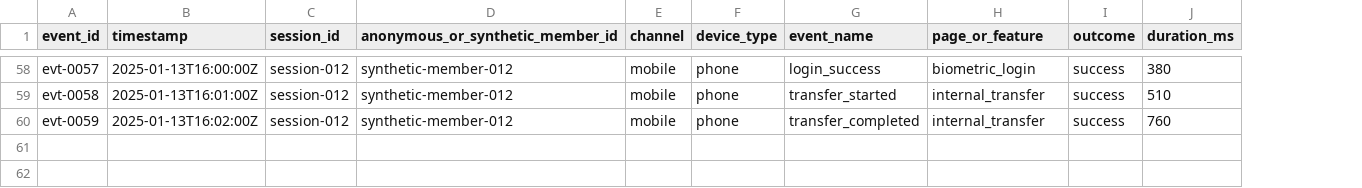
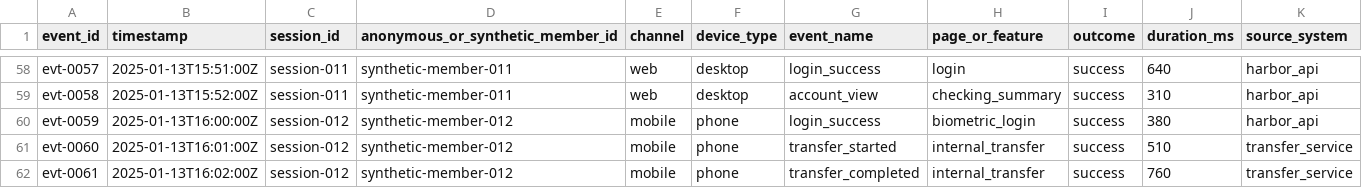
Before and after one commit to Garcia-Systems/digital-banking-data-analytics-lab, a CSV file: data/synthetic/digital_events.csv, drawn as a sheet; only a part is shown, gaps mark what is left out; the diff covers the shown part only; the diff names each change by its address in the sheet, - before the commit and + after, or states it on an @@ line.

```diff
--- a/data/synthetic/digital_events.csv
+++ b/data/synthetic/digital_events.csv
+column K (source_system), rows 58-60: all harbor_api
-B58 (timestamp): 2025-01-13T16:00:00Z
+B58 (timestamp): 2025-01-13T15:51:00Z
-C58:C59 (session_id): session-012
+C58:C59 (session_id): session-011
-D58:D59 (anonymous_or_synthetic_member_id): synthetic-member-012
+D58:D59 (anonymous_or_synthetic_member_id): synthetic-member-011
-E58:E59 (channel): mobile
+E58:E59 (channel): web
-F58:F59 (device_type): phone
+F58:F59 (device_type): desktop
-H58 (page_or_feature): biometric_login
+H58 (page_or_feature): login
-J58 (duration_ms): 380
+J58 (duration_ms): 640
-B59 (timestamp): 2025-01-13T16:01:00Z
+B59 (timestamp): 2025-01-13T15:52:00Z
-G59 (event_name): transfer_started
+G59 (event_name): account_view
-H59 (page_or_feature): internal_transfer
+H59 (page_or_feature): checking_summary
-J59 (duration_ms): 510
+J59 (duration_ms): 310
-B60 (timestamp): 2025-01-13T16:02:00Z
+B60 (timestamp): 2025-01-13T16:00:00Z
-G60 (event_name): transfer_completed
+G60 (event_name): login_success
-H60 (page_or_feature): internal_transfer
+H60 (page_or_feature): biometric_login
-J60 (duration_ms): 760
+J60 (duration_ms): 380
+row 61: evt-0060 | 2025-01-13T16:01:00Z | session-012 | synthetic-member-012 | mobile | phone | transfer_started | internal_transfer | success | 510 | transfer_service
+row 62: evt-0061 | 2025-01-13T16:02:00Z | session-012 | synthetic-member-012 | mobile | phone | transfer_completed | internal_transfer | success | 760 | transfer_service
```
Also changed, not shown: 35 edited cells elsewhere in this file, 16 other files.
